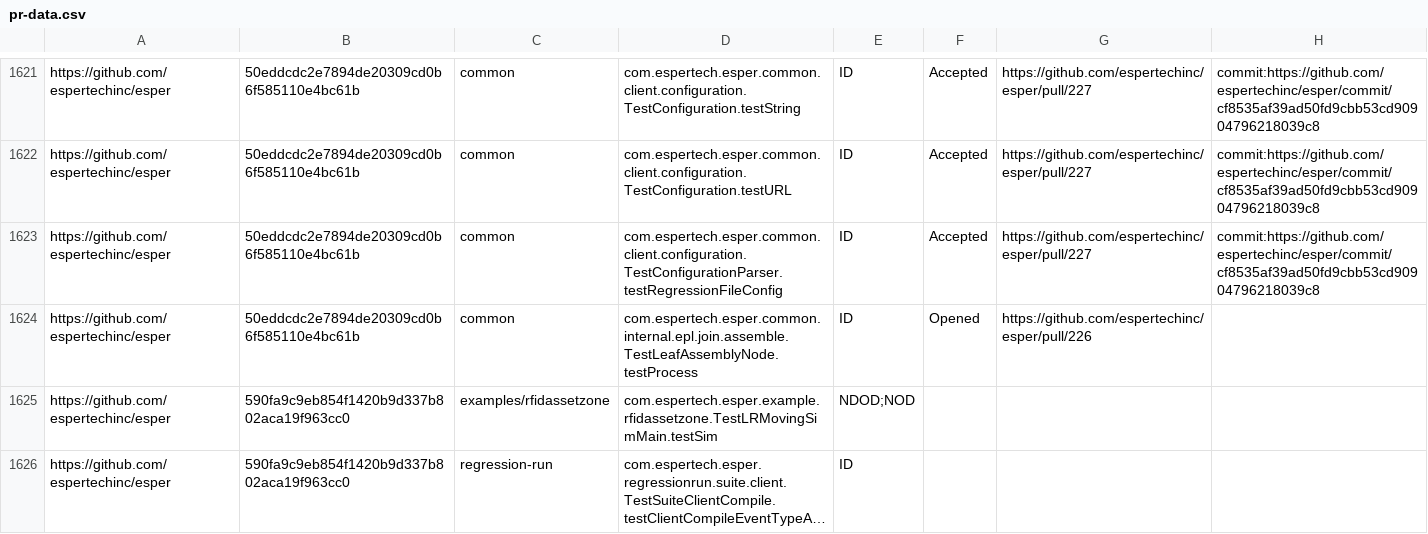
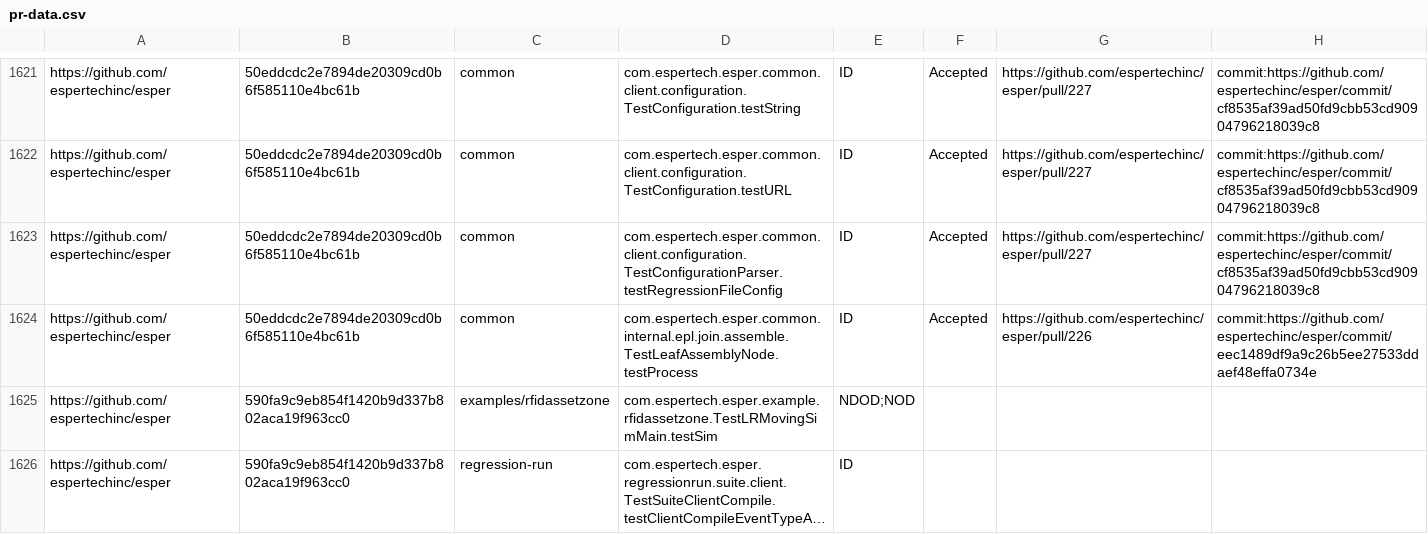
Before and after one commit to TestingResearchIllinois/idoft, a CSV file: pr-data.csv, drawn as a sheet; only a part is shown, gaps mark what is left out; long unchanged cells end in ….

Commit message:
add commit link to an Accepted pr
For https://github.com/espertechinc/esper/pull/226,
the commit is https://github.com/espertechinc/esper/commit/eec1489df9a9c26b5ee27533ddaef48effa0734e

```diff
--- a/pr-data.csv
+++ b/pr-data.csv
@@ -1623,3 +1623,3 @@ https://github.com/espertechinc/esper,50eddcdc2e7894de20309cd0b6f585110e4bc61b,c
 https://github.com/espertechinc/esper,50eddcdc2e7894de20309cd0b6f585110e4bc61b,common,com.espertech.esper.common.client.configuration.TestConfigurationParser.testRegressionFileConfig,ID,Accepted,https://github.com/espertechinc/esper/pull/227,commit:https://github.com/espertechinc/esper/commit/cf8535af39ad50fd9cbb53cd90904796218039c8
-https://github.com/espertechinc/esper,50eddcdc2e7894de20309cd0b6f585110e4bc61b,common,com.espertech.esper.common.internal.epl.join.assemble.TestLeafAssemblyNode.testProcess,ID,Opened,https://github.com/espertechinc/esper/pull/226,
+https://github.com/espertechinc/esper,50eddcdc2e7894de20309cd0b6f585110e4bc61b,common,com.espertech.esper.common.internal.epl.join.assemble.TestLeafAssemblyNode.testProcess,ID,Accepted,https://github.com/espertechinc/esper/pull/226,commit:https://github.com/espertechinc/esper/commit/eec1489df9a9c26b5ee27533ddaef48effa0734e
 https://github.com/espertechinc/esper,590fa9c9eb854f1420b9d337b802aca19f963cc0,examples/rfidassetzone,com.espertech.esper.example.rfidassetzone.TestLRMovingSimMain.testSim,NDOD;NOD,,,
```
